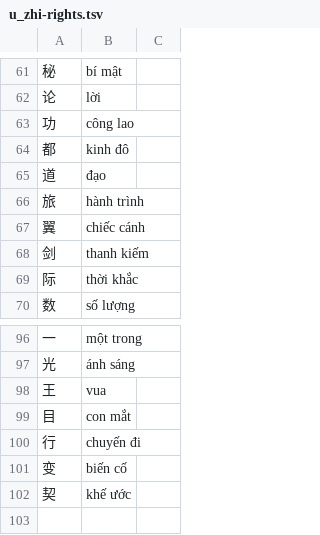
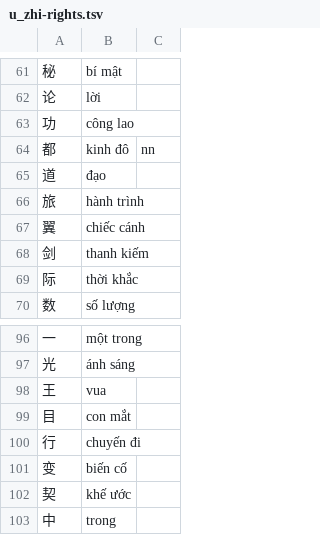
Before and after one commit to n-pn/chivi, a TSV file: var/vpdicts/cvmtl/u_zhi-rights.tsv, drawn as a sheet; only a part is shown, gaps mark what is left out.

```diff
--- a/var/vpdicts/cvmtl/u_zhi-rights.tsv
+++ b/var/vpdicts/cvmtl/u_zhi-rights.tsv
@@ -63,3 +63,3 @@
 功	công lao
-都	kinh đô
+都	kinh đô	nn
 道	đạo
@@ -102 +102,2 @@
 契	khế ước
+中	trong
```
Also changed, not shown: 20 other files.
